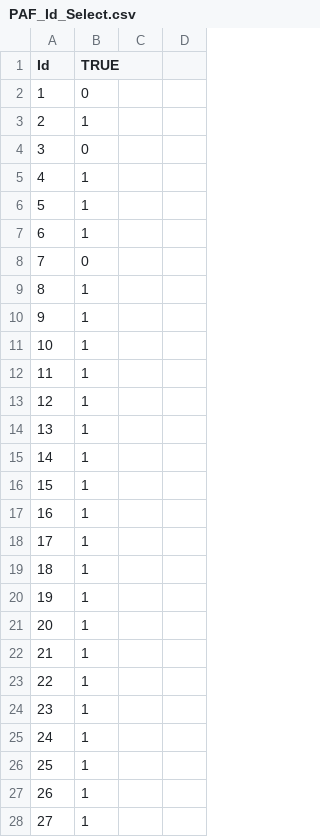
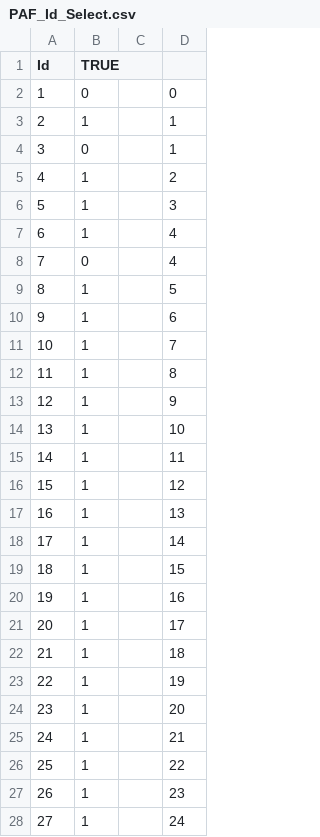
Before and after one commit to tlienart/SoilWater_ToolBox, a CSV file: INPUT/PAF_Id_Select.csv, drawn as a sheet; only a part is shown; the diff covers the shown part only.

```diff
--- a/INPUT/PAF_Id_Select.csv
+++ b/INPUT/PAF_Id_Select.csv
@@ -2,27 +2,27 @@ Id,TRUE
-1,0
-2,1
-3,0
-4,1
-5,1
-6,1
-7,0
-8,1
-9,1
-10,1
-11,1
-12,1
-13,1
-14,1
-15,1
-16,1
-17,1
-18,1
-19,1
-20,1
-21,1
-22,1
-23,1
-24,1
-25,1
-26,1
-27,1
+1,0,,0
+2,1,,1
+3,0,,1
+4,1,,2
+5,1,,3
+6,1,,4
+7,0,,4
+8,1,,5
+9,1,,6
+10,1,,7
+11,1,,8
+12,1,,9
+13,1,,10
+14,1,,11
+15,1,,12
+16,1,,13
+17,1,,14
+18,1,,15
+19,1,,16
+20,1,,17
+21,1,,18
+22,1,,19
+23,1,,20
+24,1,,21
+25,1,,22
+26,1,,23
+27,1,,24
```
Also changed, not shown: 63 edited cells elsewhere in this file, 8 other files.
